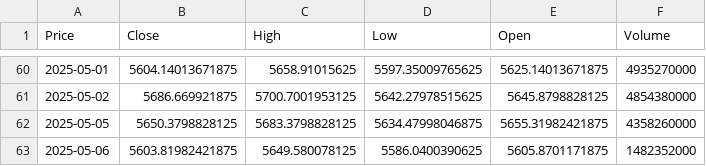
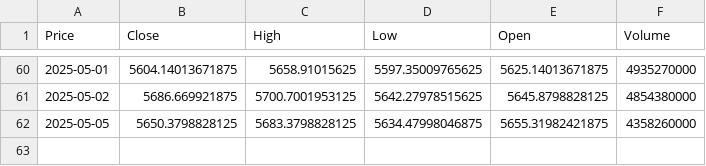
Before and after one commit to TRAVEL-GVM/market-risk-gvm, a CSV file: dados/sp500.csv, drawn as a sheet; only a part is shown, gaps mark what is left out; the diff names each change by its address in the sheet, - before the commit and + after, or states it on an @@ line.

```diff
--- a/dados/sp500.csv
+++ b/dados/sp500.csv
-row 63: 2025-05-06 | 5603.81982421875 | 5649.580078125 | 5586.0400390625 | 5605.8701171875 | 1482352000
```
